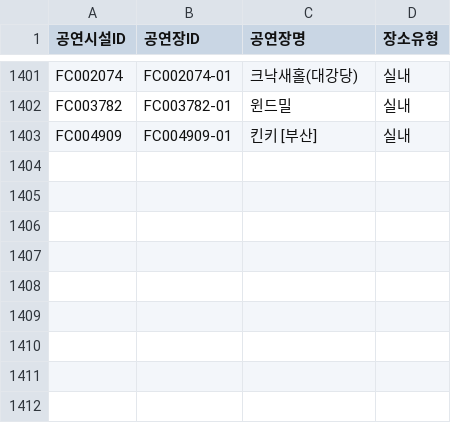
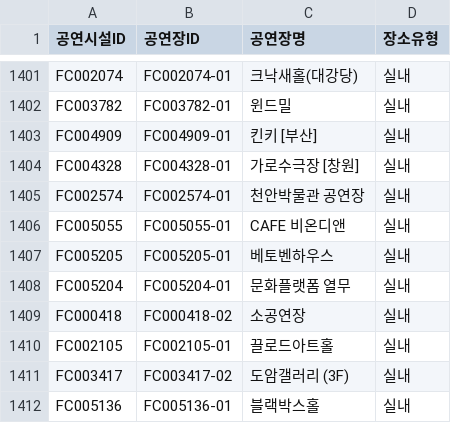
Before and after one commit to Yu-Hyemin/culture_safe_map, a CSV file: data/hall_metadata.csv, drawn as a sheet; only a part is shown, gaps mark what is left out.

```diff
--- a/data/hall_metadata.csv
+++ b/data/hall_metadata.csv
@@ -1403 +1403,10 @@ FC003782,FC003782-01,윈드밀,실내
 FC004909,FC004909-01,킨키 [부산],실내
+FC004328,FC004328-01,가로수극장 [창원] ,실내
+FC002574,FC002574-01,천안박물관 공연장,실내
+FC005055,FC005055-01,CAFE 비온디앤,실내
+FC005205,FC005205-01,베토벤하우스,실내
+FC005204,FC005204-01,문화플랫폼 열무,실내
+FC000418,FC000418-02,소공연장,실내
+FC002105,FC002105-01,끌로드아트홀,실내
+FC003417,FC003417-02,도암갤러리 (3F) ,실내
+FC005136,FC005136-01,블랙박스홀 ,실내
```
Also changed, not shown: 1 other file.
